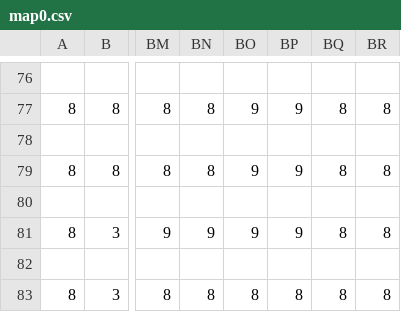
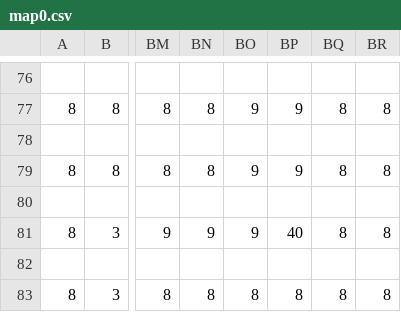
Before and after one commit to kkoser/FinalFourFearsomeFantasy, a CSV file: MapFiles/map0.csv, drawn as a sheet; only a part is shown, gaps mark what is left out; the diff names each change by its address in the sheet, - before the commit and + after, or states it on an @@ line.

```diff
--- a/MapFiles/map0.csv
+++ b/MapFiles/map0.csv
-BP81: 9
+BP81: 40
```
Also changed, not shown: MapFiles/map1.csv, MapFiles/map2.csv, 6 other files.
